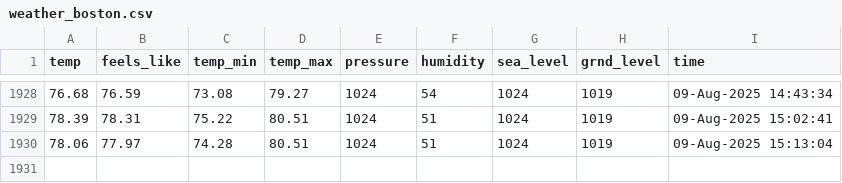
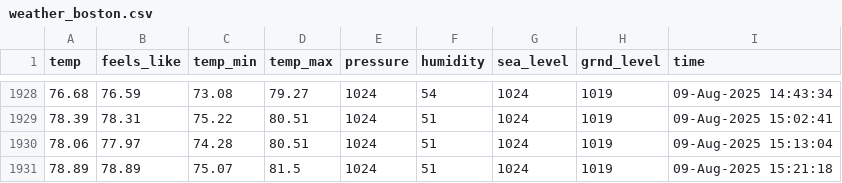
Before and after one commit to yanndebray/git-scraping101, a CSV file: weather_boston.csv, drawn as a sheet; only a part is shown, gaps mark what is left out; the diff names each change by its address in the sheet, - before the commit and + after, or states it on an @@ line.

```diff
--- a/weather_boston.csv
+++ b/weather_boston.csv
+row 1931: 78.89 | 78.89 | 75.07 | 81.5 | 1024 | 51 | 1024 | 1019 | 09-Aug-2025 15:21:18
```
